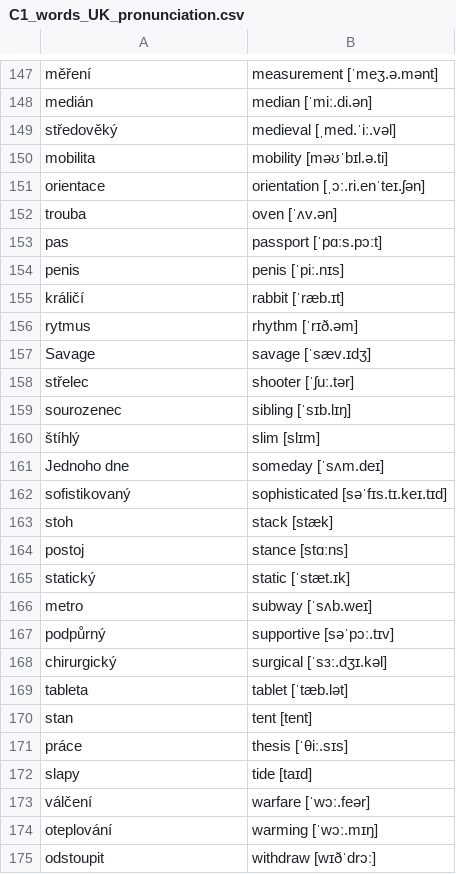
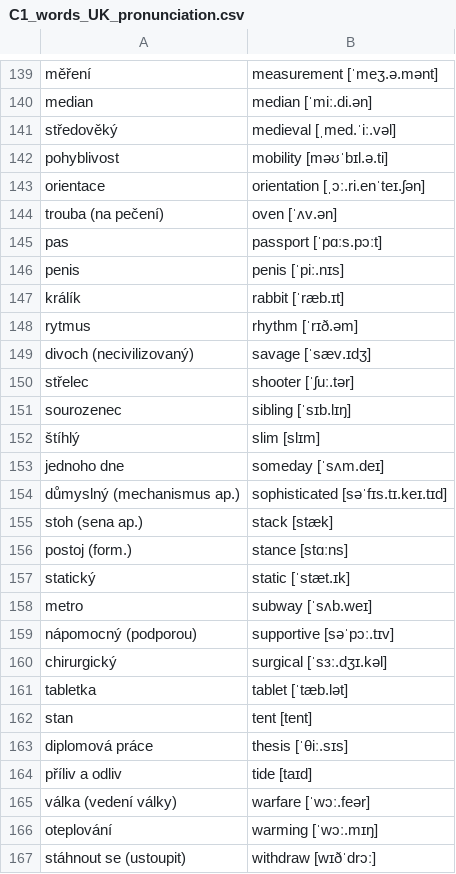
Before and after one commit to DavidProthon/Vocab2Anki, a CSV file: C1_words_UK_pronunciation.csv, drawn as a sheet; only a part is shown, gaps mark what is left out; addresses are those after the commit; the diff covers the shown part only; the diff names each change by its address in the sheet, - before the commit and + after, or states it on an @@ line.

```diff
--- a/C1_words_UK_pronunciation.csv
+++ b/C1_words_UK_pronunciation.csv
-A140: medián
+A140: median
-A142: mobilita
+A142: pohyblivost
-A144: trouba
+A144: trouba (na pečení)
-A147: králičí
+A147: králík
-A149: Savage
+A149: divoch (necivilizovaný)
-A153: Jednoho dne
+A153: jednoho dne
-A154: sofistikovaný
+A154: důmyslný (mechanismus ap.)
-A155: stoh
+A155: stoh (sena ap.)
-A156: postoj
+A156: postoj (form.)
-A159: podpůrný
+A159: nápomocný (podporou)
-A161: tableta
+A161: tabletka
-A163: práce
+A163: diplomová práce
-A164: slapy
+A164: příliv a odliv
-A165: válčení
+A165: válka (vedení války)
-A167: odstoupit
+A167: stáhnout se (ustoupit)
```
Also changed, not shown: 1 added row, 13 removed rows and 98 edited cells elsewhere in this file, B1_words_UK_pronunciation.csv, B1_words_US_pronunciation.csv, 11 other files.
